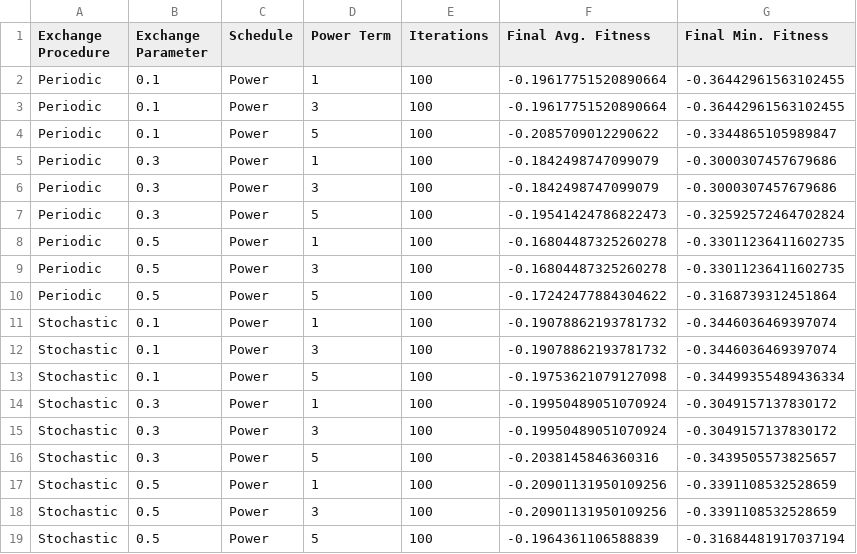
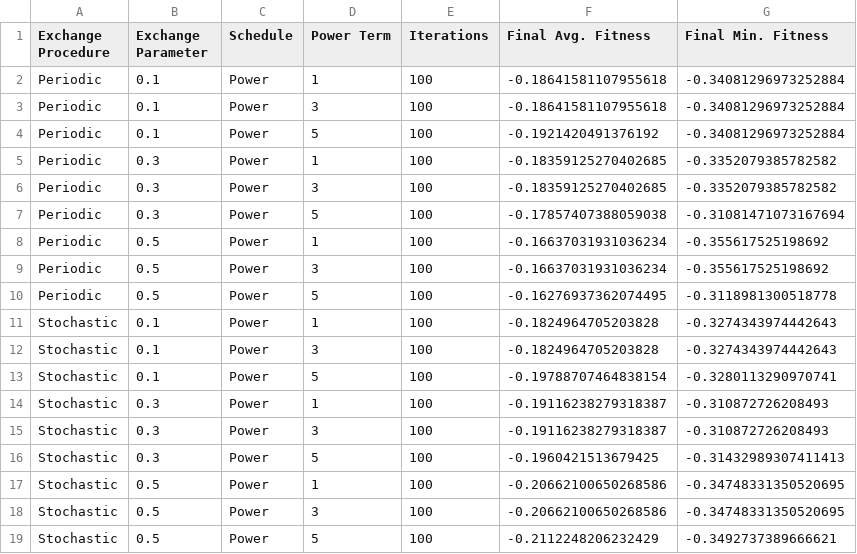
Before and after one commit to PritRaj1/Genetic-vs-Tempering-Optimisation-Comparison, a CSV file: figures/KBF/PT_initial_tuning.csv, drawn as a sheet.

```diff
--- a/figures/KBF/PT_initial_tuning.csv
+++ b/figures/KBF/PT_initial_tuning.csv
@@ -1,19 +1,19 @@
 Exchange Procedure,Exchange Parameter,Schedule,Power Term,Iterations,Final Avg. Fitness,Final Min. Fitness
-Periodic,0.1,Power,1,100,-0.19617751520890664,-0.36442961563102455
-Periodic,0.1,Power,3,100,-0.19617751520890664,-0.36442961563102455
-Periodic,0.1,Power,5,100,-0.2085709012290622,-0.3344865105989847
-Periodic,0.3,Power,1,100,-0.1842498747099079,-0.3000307457679686
-Periodic,0.3,Power,3,100,-0.1842498747099079,-0.3000307457679686
-Periodic,0.3,Power,5,100,-0.19541424786822473,-0.32592572464702824
-Periodic,0.5,Power,1,100,-0.16804487325260278,-0.33011236411602735
-Periodic,0.5,Power,3,100,-0.16804487325260278,-0.33011236411602735
-Periodic,0.5,Power,5,100,-0.17242477884304622,-0.3168739312451864
-Stochastic,0.1,Power,1,100,-0.19078862193781732,-0.3446036469397074
-Stochastic,0.1,Power,3,100,-0.19078862193781732,-0.3446036469397074
-Stochastic,0.1,Power,5,100,-0.19753621079127098,-0.34499355489436334
-Stochastic,0.3,Power,1,100,-0.19950489051070924,-0.3049157137830172
-Stochastic,0.3,Power,3,100,-0.19950489051070924,-0.3049157137830172
-Stochastic,0.3,Power,5,100,-0.2038145846360316,-0.3439505573825657
-Stochastic,0.5,Power,1,100,-0.20901131950109256,-0.3391108532528659
-Stochastic,0.5,Power,3,100,-0.20901131950109256,-0.3391108532528659
-Stochastic,0.5,Power,5,100,-0.1964361106588839,-0.31684481917037194
+Periodic,0.1,Power,1,100,-0.18641581107955618,-0.34081296973252884
+Periodic,0.1,Power,3,100,-0.18641581107955618,-0.34081296973252884
+Periodic,0.1,Power,5,100,-0.1921420491376192,-0.34081296973252884
+Periodic,0.3,Power,1,100,-0.18359125270402685,-0.3352079385782582
+Periodic,0.3,Power,3,100,-0.18359125270402685,-0.3352079385782582
+Periodic,0.3,Power,5,100,-0.17857407388059038,-0.31081471073167694
+Periodic,0.5,Power,1,100,-0.16637031931036234,-0.355617525198692
+Periodic,0.5,Power,3,100,-0.16637031931036234,-0.355617525198692
+Periodic,0.5,Power,5,100,-0.16276937362074495,-0.3118981300518778
+Stochastic,0.1,Power,1,100,-0.1824964705203828,-0.3274343974442643
+Stochastic,0.1,Power,3,100,-0.1824964705203828,-0.3274343974442643
+Stochastic,0.1,Power,5,100,-0.19788707464838154,-0.3280113290970741
+Stochastic,0.3,Power,1,100,-0.19116238279318387,-0.310872726208493
+Stochastic,0.3,Power,3,100,-0.19116238279318387,-0.310872726208493
+Stochastic,0.3,Power,5,100,-0.1960421513679425,-0.31432989307411413
+Stochastic,0.5,Power,1,100,-0.20662100650268586,-0.34748331350520695
+Stochastic,0.5,Power,3,100,-0.20662100650268586,-0.34748331350520695
+Stochastic,0.5,Power,5,100,-0.2112248206232429,-0.3492737389666621
```
Also changed, not shown: 49 other files.
